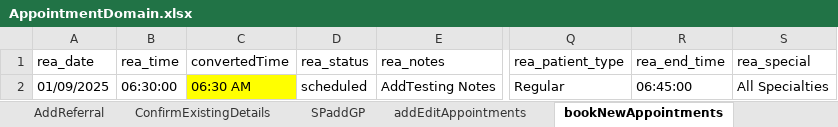
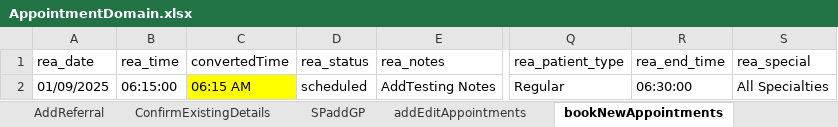
Before and after one commit to manojvyavahare27/ReleaseC4Automation, an Excel workbook: ExcelFiles/AppointmentDomain.xlsx, sheet bookNewAppointments, drawn as a sheet; only a part is shown, gaps mark what is left out; values as stored, in another font and other column widths than the file's, no borders; the diff names each change by its address in the sheet, - before the commit and + after, or states it on an @@ line.

```diff
--- a/ExcelFiles/AppointmentDomain.xlsx (sheet bookNewAppointments)
+++ b/ExcelFiles/AppointmentDomain.xlsx (sheet bookNewAppointments)
-B2 (rea_time): 06:30:00
+B2 (rea_time): 06:15:00
-C2 (convertedTime): 06:30 AM
+C2 (convertedTime): 06:15 AM
-R2 (rea_end_time): 06:45:00
+R2 (rea_end_time): 06:30:00
```
Also changed, not shown: 7 other files.
